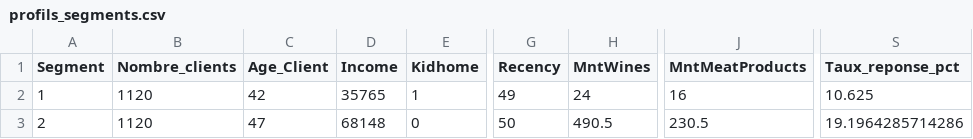
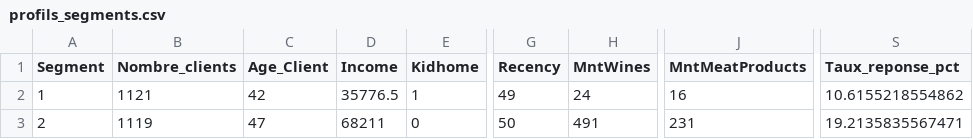
Before and after one commit to WADE57/customer_personality_analysis, a CSV file: reports/segmentation/profils_segments.csv, drawn as a sheet; only a part is shown, gaps mark what is left out; the diff names each change by its address in the sheet, - before the commit and + after, or states it on an @@ line.

```diff
--- a/reports/segmentation/profils_segments.csv
+++ b/reports/segmentation/profils_segments.csv
-B2 (Nombre_clients): 1120
+B2 (Nombre_clients): 1121
-D2 (Income): 35765
+D2 (Income): 35776.5
-S2 (Taux_reponse_pct): 10.625
+S2 (Taux_reponse_pct): 10.6155218554862
-B3 (Nombre_clients): 1120
+B3 (Nombre_clients): 1119
-D3 (Income): 68148
+D3 (Income): 68211
-H3 (MntWines): 490.5
+H3 (MntWines): 491
-J3 (MntMeatProducts): 230.5
+J3 (MntMeatProducts): 231
-S3 (Taux_reponse_pct): 19.1964285714286
+S3 (Taux_reponse_pct): 19.2135835567471
```
Also changed, not shown: reports/segmentation/contributions_variables_acp.csv, reports/segmentation/correlations_variables_composantes.csv, 18 other files.
